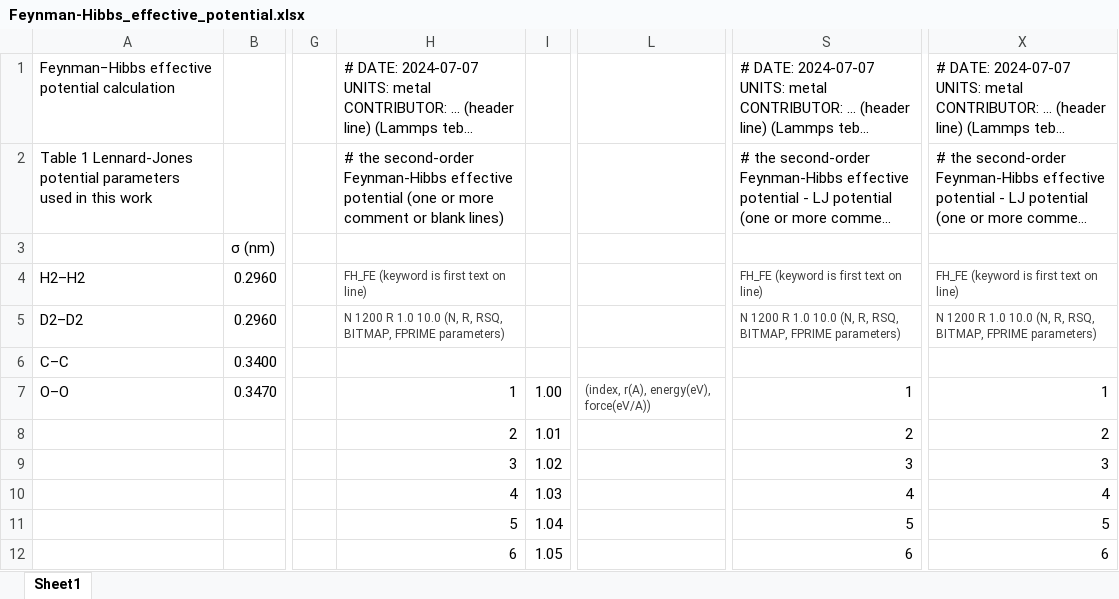
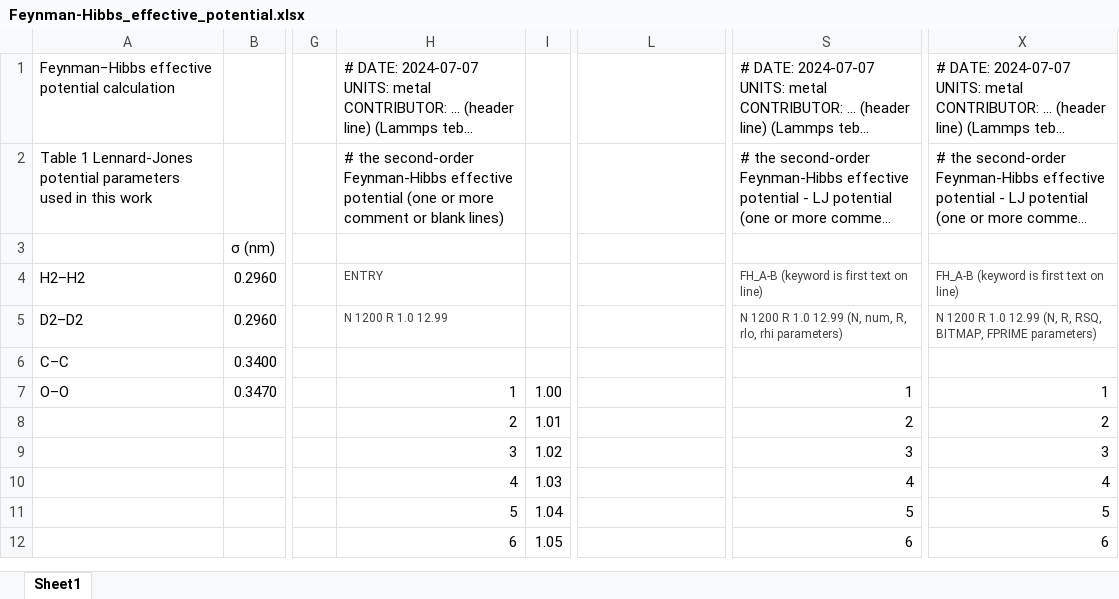
Before and after one commit to by-student-2017/lammps_education_gcmc_win, an Excel workbook: Feynman-Hibbs_effective_potential.xlsx, sheet Sheet1, drawn as a sheet; only a part is shown, gaps mark what is left out; long unchanged cells end in …; values as stored, in another font and other column widths than the file's, no borders; charts and pictures not drawn; the diff names each change by its address in the sheet, - before the commit and + after, or states it on an @@ line.

Commit message:
Add files via upload

```diff
--- a/Feynman-Hibbs_effective_potential.xlsx (sheet Sheet1)
+++ b/Feynman-Hibbs_effective_potential.xlsx (sheet Sheet1)
-H4: FH_FE (keyword is first text on line)
+H4: ENTRY
-S4: FH_FE (keyword is first text on line)
+S4: FH_A-B (keyword is first text on line)
-X4: FH_FE (keyword is first text on line)
+X4: FH_A-B (keyword is first text on line)
-H5: N 1200 R 1.0 10.0 (N, R, RSQ, BITMAP, FPRIME parameters)
+H5: N 1200 R 1.0 12.99
-S5: …R 1.0 10.0 (N, R, RSQ, BITMAP, FPRIME parameters)
+S5: …R 1.0 12.99 (N, num, R, rlo, rhi parameters)
-X5: …R 1.0 10.0 (N, R,…
+X5: …R 1.0 12.99 (N, R,…
-L7: (index, r(A), energy(eV), force(eV/A))
+L7: (empty)
```
